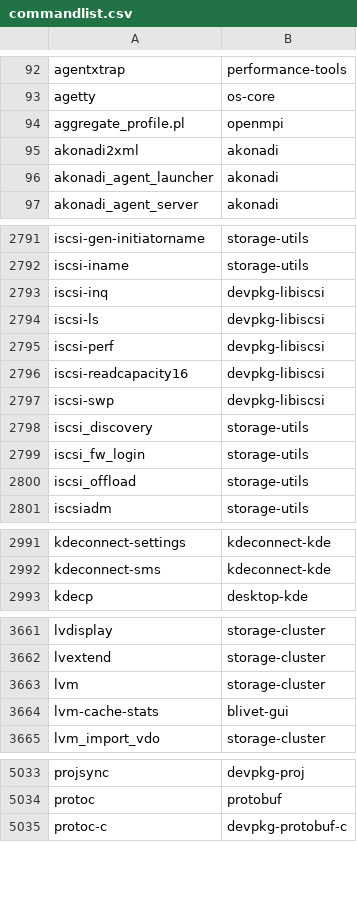
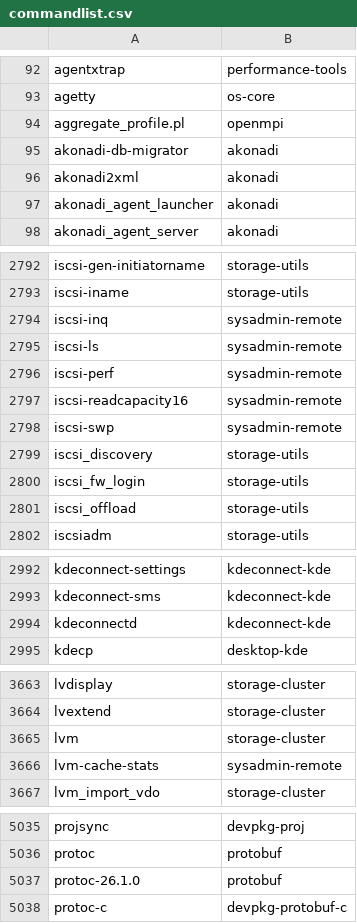
Before and after one commit to clearlinux-pkgs/cnf, a CSV file: commandlist.csv, drawn as a sheet; only a part is shown, gaps mark what is left out; the diff covers the shown part only.

Commit message:
update command list for 41770

```diff
--- a/commandlist.csv
+++ b/commandlist.csv
@@ -94,2 +94,3 @@ agetty	os-core
 aggregate_profile.pl	openmpi
+akonadi-db-migrator	akonadi
 akonadi2xml	akonadi
@@ -2792,7 +2793,7 @@ iscsi-gen-initiatorname	storage-utils
 iscsi-iname	storage-utils
-iscsi-inq	devpkg-libiscsi
-iscsi-ls	devpkg-libiscsi
-iscsi-perf	devpkg-libiscsi
-iscsi-readcapacity16	devpkg-libiscsi
-iscsi-swp	devpkg-libiscsi
+iscsi-inq	sysadmin-remote
+iscsi-ls	sysadmin-remote
+iscsi-perf	sysadmin-remote
+iscsi-readcapacity16	sysadmin-remote
+iscsi-swp	sysadmin-remote
 iscsi_discovery	storage-utils
@@ -2992,2 +2993,3 @@ kdeconnect-settings	kdeconnect-kde
 kdeconnect-sms	kdeconnect-kde
+kdeconnectd	kdeconnect-kde
 kdecp	desktop-kde
@@ -3663,3 +3665,3 @@ lvextend	storage-cluster
 lvm	storage-cluster
-lvm-cache-stats	blivet-gui
+lvm-cache-stats	sysadmin-remote
 lvm_import_vdo	storage-cluster
@@ -5034,2 +5036,3 @@ projsync	devpkg-proj
 protoc	protobuf
+protoc-26.1.0	protobuf
 protoc-c	devpkg-protobuf-c
```
Also changed, not shown: 1 edited cell elsewhere in this file, 2 other files.
